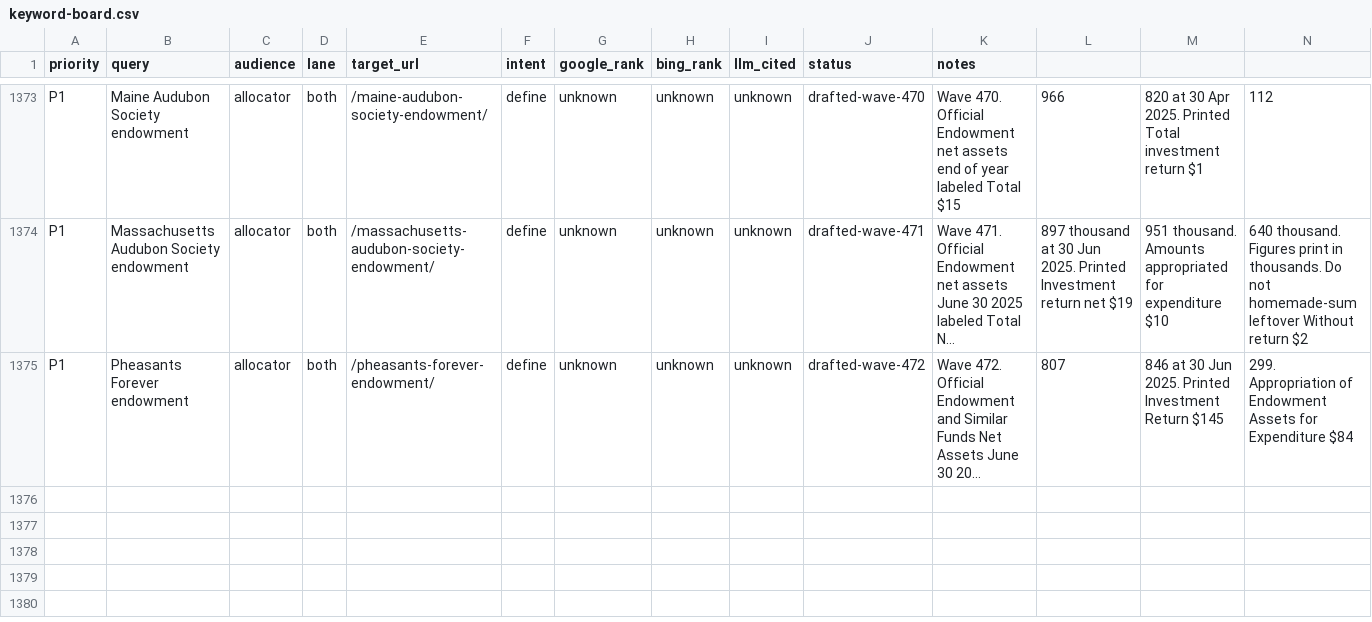
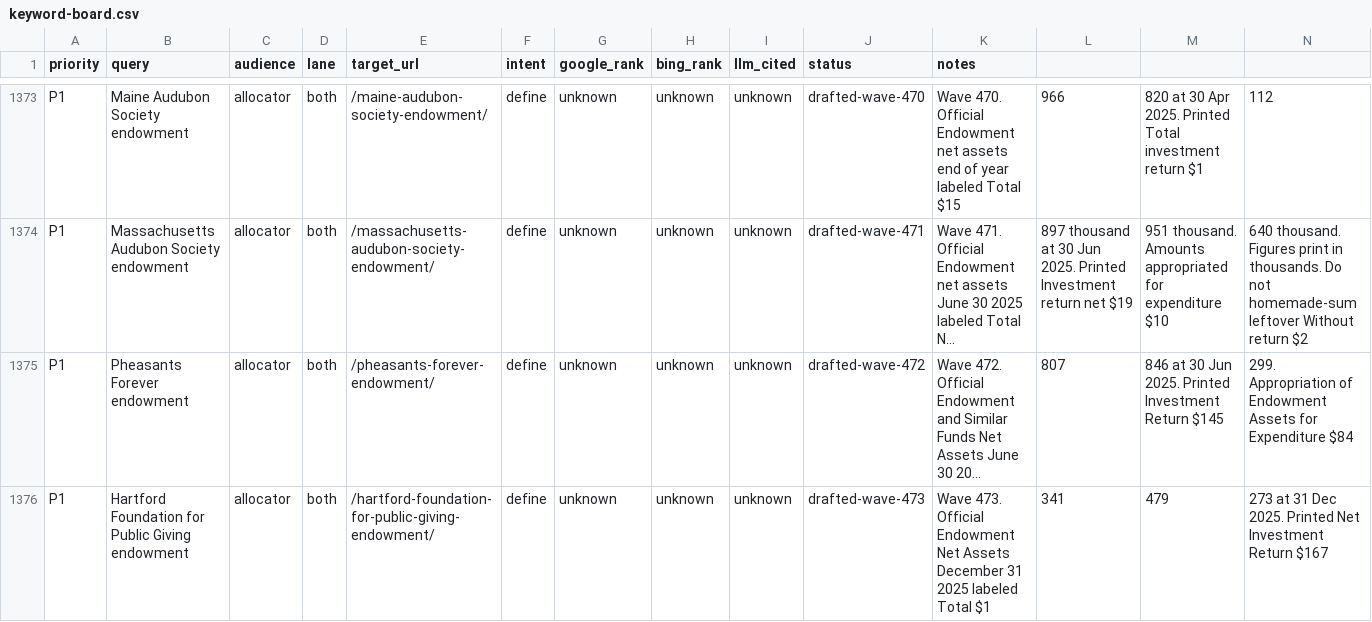
Before and after one commit to timcanada/uao-insurance-gate, a CSV file: seo-aeo/inventory/keyword-board.csv, drawn as a sheet; only a part is shown, gaps mark what is left out; long unchanged cells end in …; rows hold the shown columns only; the diff names each change by its address in the sheet, - before the commit and + after, or states it on an @@ line.

```diff
--- a/seo-aeo/inventory/keyword-board.csv
+++ b/seo-aeo/inventory/keyword-board.csv
+row 1376: P1 | Hartford Foundation for Public Giving endowment | allocator | both | /hartford-foundation-for-public-giving-endowment/ | define | unknown | unknown | unknown | drafted-wave-473 | Wave 473. Official Endowment Net Assets December 31 2025 labeled Total $1 | 341 | 479 | 273 at 31 Dec 2025. Printed Net Investment Return $167
```
Also changed, not shown: 17 other files.
